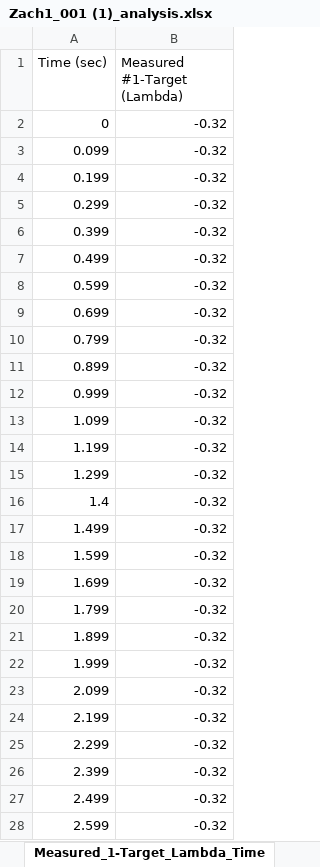
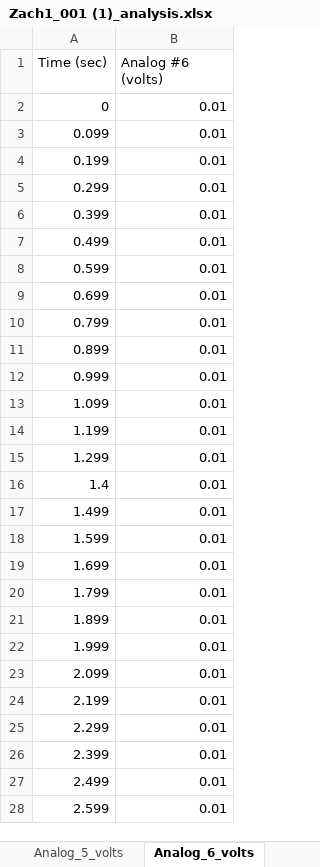
Before and after one commit to JacksonHarvey1/FSAE2025, an Excel workbook: Data/Zach1_001 (1)_analysis.xlsx, sheet Analog_6_volts, drawn as a sheet; only a part is shown; values as stored, in another font and other column widths than the file's, no borders; charts and pictures not drawn; the diff covers the shown part only; the diff names each change by its address in the sheet, - before the commit and + after, or states it on an @@ line.

```diff
--- a/Data/Zach1_001 (1)_analysis.xlsx (sheet Analog_6_volts)
+++ b/Data/Zach1_001 (1)_analysis.xlsx (sheet Analog_6_volts)
-sheet tab: Measured_1-Target_Lambda_Time
+sheet tab: Analog_6_volts
-B1: Measured #1-Target (Lambda)
+B1: Analog #6 (volts)
-B2:B28 (Analog #6 (volts)): -0.32
+B2:B28 (Analog #6 (volts)): 0.01
```
Also changed, not shown: 577 edited cells elsewhere in this sheet, sheet Digital_Input_3, sheet Digital_Input_4, sheet Digital_Input_5, sheet Digital_Input_6, sheet Digital_Input_7, sheet Digital_Input_8, 21 more sheets, other sheet tabs, charts or pictures, Data/10_18_run1_001_analysis.xlsx, Data/10_18_run2_001_analysis.xlsx, 6 other files.
